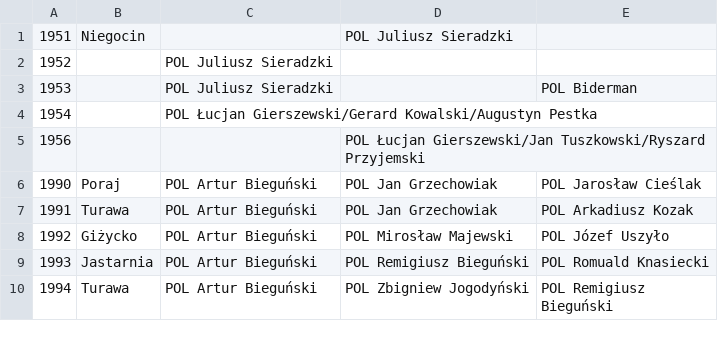
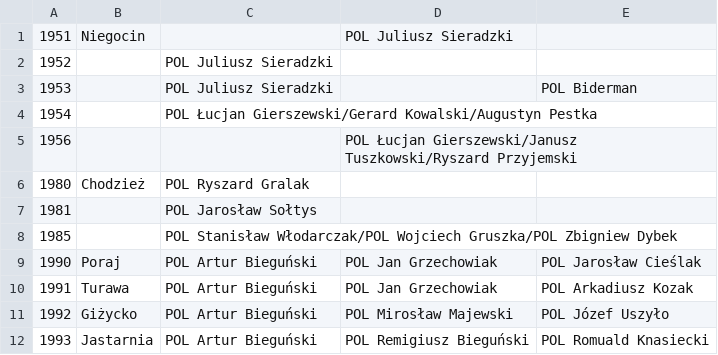
Before and after one commit to iworks/sailing-results, a CSV file: omega/omega.standard.mistrzostwa.polski.csv, drawn as a sheet; only a part is shown; the shorter side is filled out with more unchanged rows.

Commit message:
omega

```diff
--- a/omega/omega.standard.mistrzostwa.polski.csv
+++ b/omega/omega.standard.mistrzostwa.polski.csv
@@ -4,3 +4,6 @@
 1954,,POL Łucjan Gierszewski/Gerard Kowalski/Augustyn Pestka,,
-1956,,,POL Łucjan Gierszewski/Jan Tuszkowski/Ryszard Przyjemski,
+1956,,,POL Łucjan Gierszewski/Janusz Tuszkowski/Ryszard Przyjemski,
+1980,Chodzież,POL Ryszard Gralak
+1981,,POL Jarosław Sołtys
+1985,,POL Stanisław Włodarczak/POL Wojciech Gruszka/POL Zbigniew Dybek
 1990,Poraj,POL Artur Bieguński,POL Jan Grzechowiak,POL Jarosław Cieślak
```
Also changed, not shown: omega/omega.standard.akademickie.mistrzostwa.polski.csv, 2 other files.
